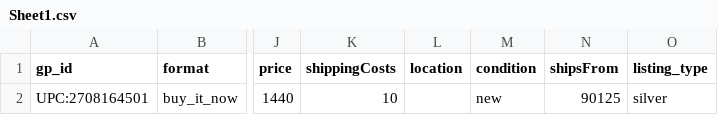
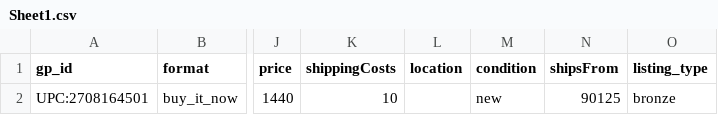
Before and after one commit to saleram1/sim-jquery, a CSV file: web-app/WEB-INF/docs/Sheet1.csv, drawn as a sheet; only a part is shown, gaps mark what is left out; the diff names each change by its address in the sheet, - before the commit and + after, or states it on an @@ line.

```diff
--- a/web-app/WEB-INF/docs/Sheet1.csv
+++ b/web-app/WEB-INF/docs/Sheet1.csv
-O2 (listing_type): silver
+O2 (listing_type): bronze
```
Also changed, not shown: 7 other files.
